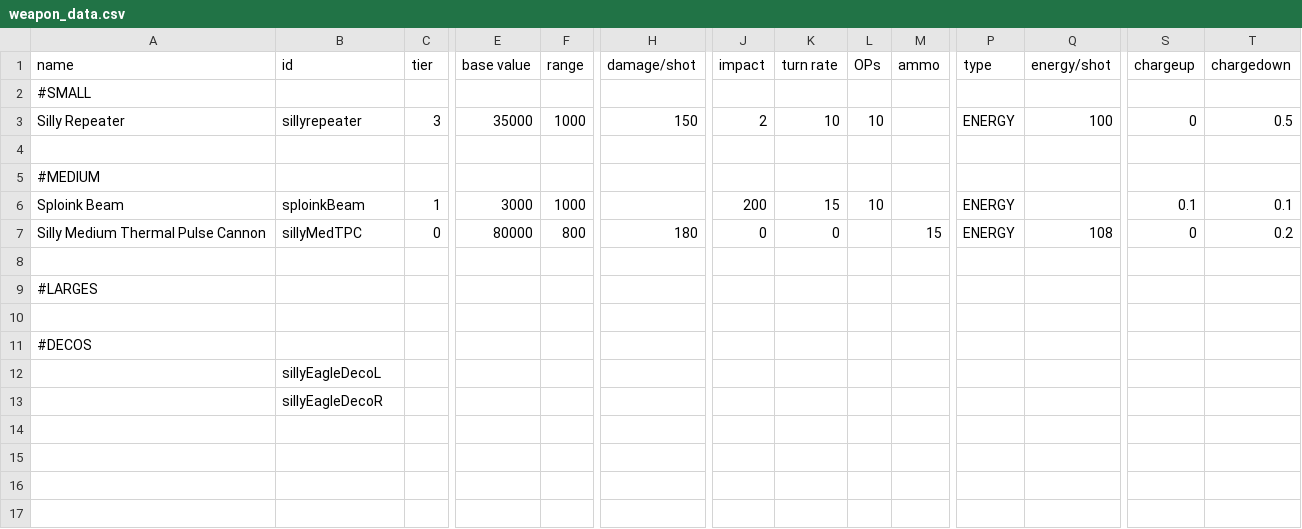
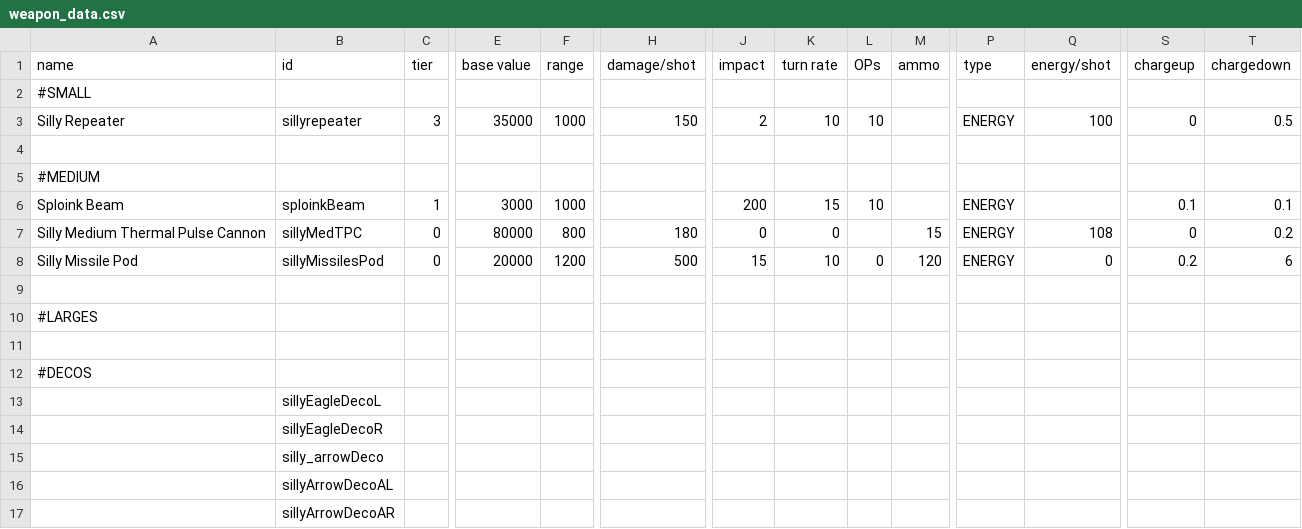
Before and after one commit to a-naranja/Silly-Mod, a CSV file: data/weapons/weapon_data.csv, drawn as a sheet; only a part is shown, gaps mark what is left out; rows hold the shown columns only; the diff names each change by its address in the sheet, - before the commit and + after, or states it on an @@ line.

```diff
--- a/data/weapons/weapon_data.csv
+++ b/data/weapons/weapon_data.csv
+row 8: Silly Missile Pod | sillyMissilesPod | 0 | 20000 | 1200 | 500 | 15 | 10 | 0 | 120 | ENERGY | 0 | 0.2 | 6
+row 15:  | silly_arrowDeco
+row 16:  | sillyArrowDecoAL
+row 17:  | sillyArrowDecoAR
```
Also changed, not shown: data/hulls/ship_data.csv, data/shipsystems/ship_systems.csv, 33 other files.
